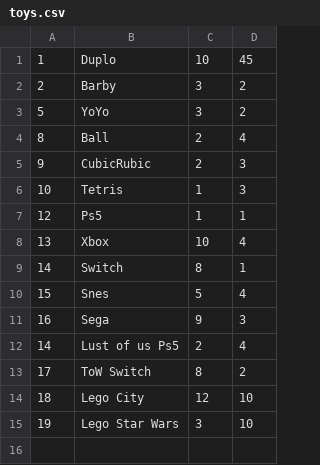
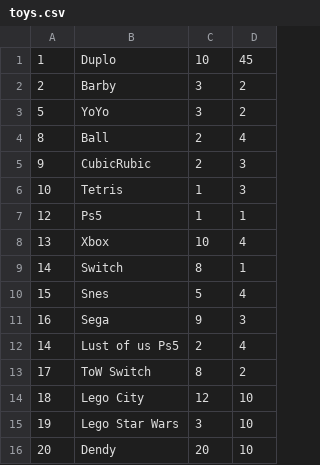
Before and after one commit to pockocmoc/Toyshop, a CSV file: src/main/java/com/pockocmoc/sabirov/marat/db/toys.csv, drawn as a sheet; the diff names each change by its address in the sheet, - before the commit and + after, or states it on an @@ line.

```diff
--- a/src/main/java/com/pockocmoc/sabirov/marat/db/toys.csv
+++ b/src/main/java/com/pockocmoc/sabirov/marat/db/toys.csv
+row 16: 20 | Dendy | 20 | 10
```
Also changed, not shown: 4 other files.
